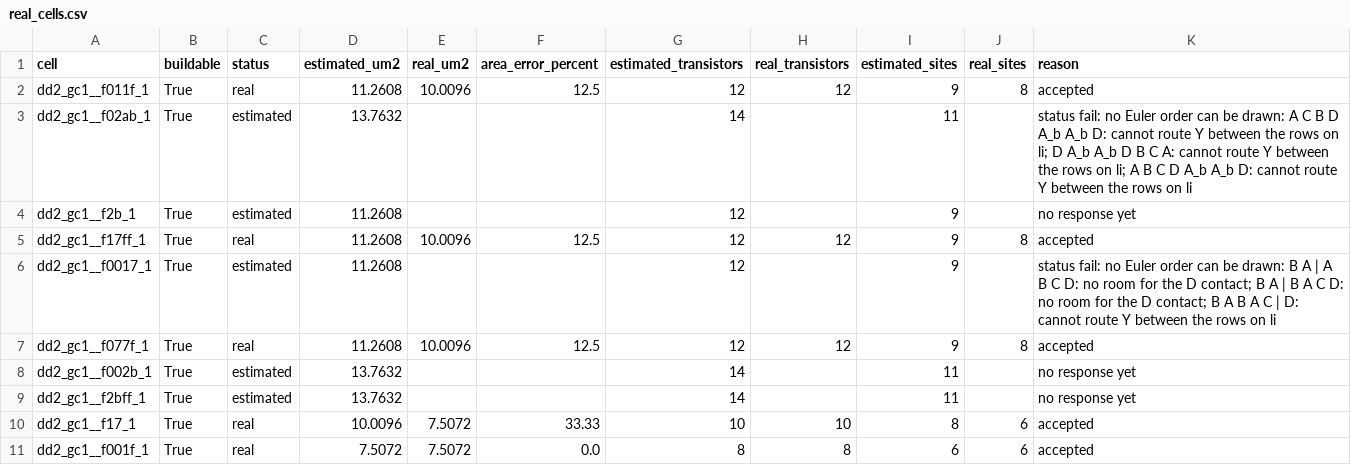
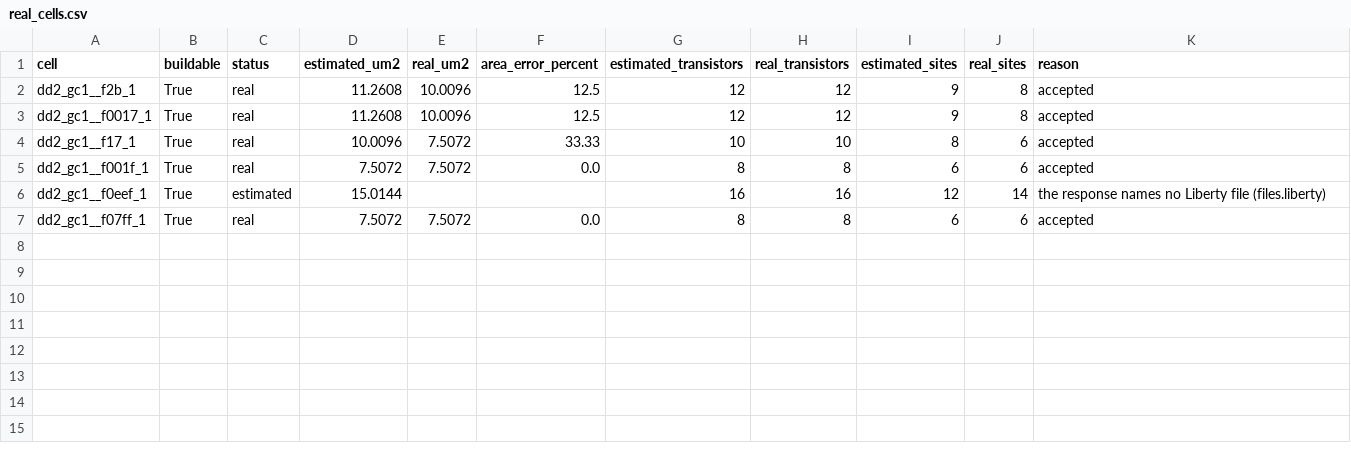
Before and after one commit to yomnahisham/py-logic2cell, a CSV file: results/hd/real_cells.csv, drawn as a sheet.

Commit message:
Deliver the final set's f2b, f0017 and f07ff: Option 2's intake takes 5 of its 6 cells

```diff
--- a/results/hd/real_cells.csv
+++ b/results/hd/real_cells.csv
@@ -1,11 +1,7 @@
 cell,buildable,status,estimated_um2,real_um2,area_error_percent,estimated_transistors,real_transistors,estimated_sites,real_sites,reason
-dd2_gc1__f011f_1,True,real,11.2608,10.0096,12.5,12,12,9,8,accepted
-dd2_gc1__f02ab_1,True,estimated,13.7632,,,14,,11,,status fail: no Euler order can be drawn: A C B D A_b A_b D: cannot route Y between the rows on li; D A_b A_b D B C A: cannot route Y between the rows on li; A B C D A_b A_b D: cannot route Y between the rows on li
-dd2_gc1__f2b_1,True,estimated,11.2608,,,12,,9,,no response yet
-dd2_gc1__f17ff_1,True,real,11.2608,10.0096,12.5,12,12,9,8,accepted
-dd2_gc1__f0017_1,True,estimated,11.2608,,,12,,9,,status fail: no Euler order can be drawn: B A | A B C D: no room for the D contact; B A | B A C D: no room for the D contact; B A B A C | D: cannot route Y between the rows on li
-dd2_gc1__f077f_1,True,real,11.2608,10.0096,12.5,12,12,9,8,accepted
-dd2_gc1__f002b_1,True,estimated,13.7632,,,14,,11,,no response yet
-dd2_gc1__f2bff_1,True,estimated,13.7632,,,14,,11,,no response yet
+dd2_gc1__f2b_1,True,real,11.2608,10.0096,12.5,12,12,9,8,accepted
+dd2_gc1__f0017_1,True,real,11.2608,10.0096,12.5,12,12,9,8,accepted
 dd2_gc1__f17_1,True,real,10.0096,7.5072,33.33,10,10,8,6,accepted
 dd2_gc1__f001f_1,True,real,7.5072,7.5072,0.0,8,8,6,6,accepted
+dd2_gc1__f0eef_1,True,estimated,15.0144,,,16,16,12,14,the response names no Liberty file (files.liberty)
+dd2_gc1__f07ff_1,True,real,7.5072,7.5072,0.0,8,8,6,6,accepted
```
Also changed, not shown: 24 other files.
